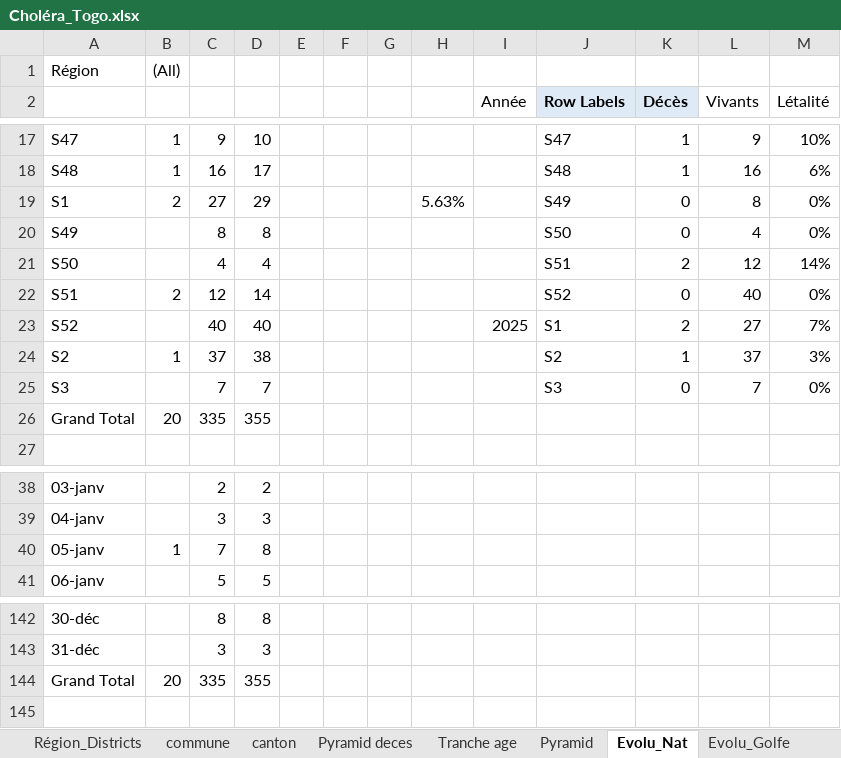
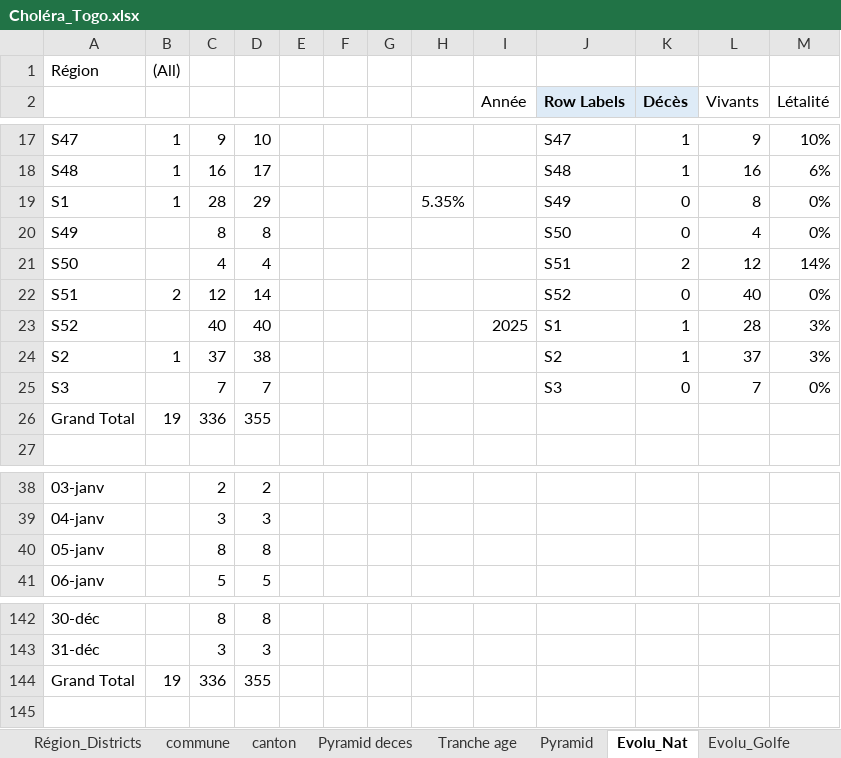
Before and after one commit to richareskodata/Togo-Heath-Data-Dashbord, an Excel workbook: data/Choléra_Togo.xlsx, sheet Evolu_Nat, drawn as a sheet; only a part is shown, gaps mark what is left out; values as stored, in another font and other column widths than the file's, no borders; charts and pictures not drawn; the diff names each change by its address in the sheet, - before the commit and + after, or states it on an @@ line.

```diff
--- a/data/Choléra_Togo.xlsx (sheet Evolu_Nat)
+++ b/data/Choléra_Togo.xlsx (sheet Evolu_Nat)
-B19: 2
+B19: 1
-C19: 27
+C19: 28
-H19: 5.63%
+H19: 5.35%
-K23 (Décès): 2
+K23 (Décès): 1
-L23 (Vivants): 27
+L23 (Vivants): 28
-M23 (Létalité): 7%
+M23 (Létalité): 3%
-B26: 20
+B26: 19
-C26: 335
+C26: 336
-B40: 1
+B40: (empty)
-C40: 7
+C40: 8
-B144: 20
+B144: 19
-C144: 335
+C144: 336
```
Also changed, not shown: sheet Pyramid deces, sheet Tranche age, sheet Evolu_Agoe, sheet Région_Districts, sheet Liste Linéaire_Togo, formulas that keep their value, charts or pictures.
